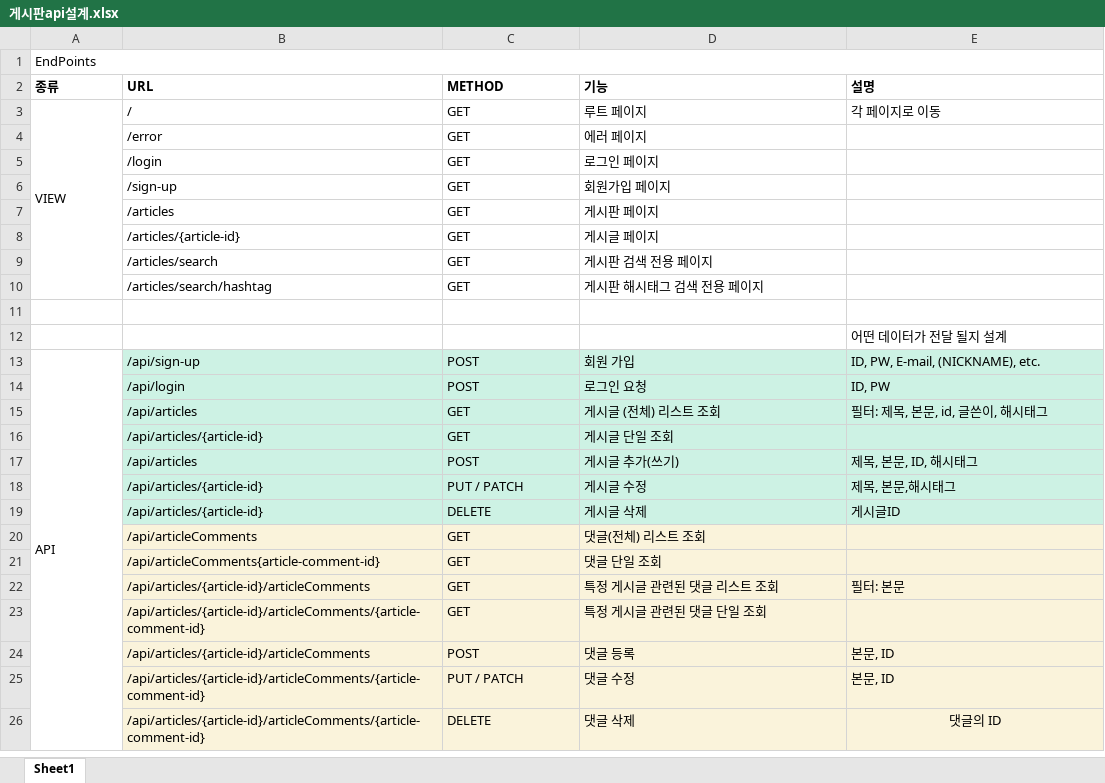
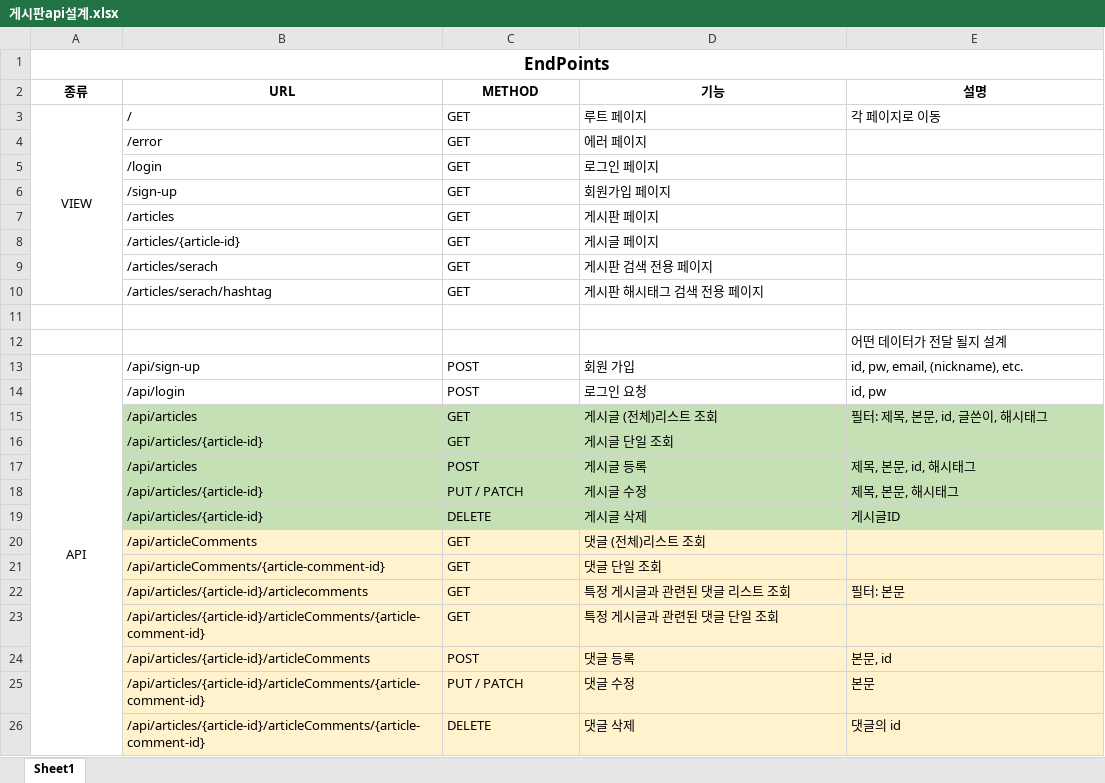
Before and after one commit to opre0502/project-board, an Excel workbook: document/게시판api설계.xlsx, sheet Sheet1, drawn as a sheet; values as stored, in another font and other column widths than the file's, no borders; the diff names each change by its address in the sheet, - before the commit and + after, or states it on an @@ line.

```diff
--- a/document/게시판api설계.xlsx (sheet Sheet1)
+++ b/document/게시판api설계.xlsx (sheet Sheet1)
@@ A1 bold: off → on, text size: larger, alignment: left → center @@
-A2:E2 alignment: left
+A2:E2 alignment: center
-A3 alignment: left
+A3 alignment: center
-B9 (URL): /articles/search
+B9 (URL): /articles/serach
-B10 (URL): /articles/search/hashtag
+B10 (URL): /articles/serach/hashtag
-A13 alignment: left
+A13 alignment: center
-B13:E14 fill: #CDF2E4
+B13:E14 fill: none
-E13 (설명): ID, PW, E-mail, (NICKNAME), etc.
+E13 (설명): id, pw, email, (nickname), etc.
-E14 (설명): ID, PW
+E14 (설명): id, pw
-B15:E19 fill: #CDF2E4
+B15:E19 fill: #C5E0B4
-D15 (기능): 게시글 (전체) 리스트 조회
+D15 (기능): 게시글 (전체)리스트 조회
-D17 (기능): 게시글 추가(쓰기)
+D17 (기능): 게시글 등록
-E17 (설명): 제목, 본문, ID, 해시태그
+E17 (설명): 제목, 본문, id, 해시태그
-E18 (설명): 제목, 본문,해시태그
+E18 (설명): 제목, 본문, 해시태그
-D20 (기능): 댓글(전체) 리스트 조회
+D20 (기능): 댓글 (전체)리스트 조회
-B21 (URL): /api/articleComments{article-comment-id}
+B21 (URL): /api/articleComments/{article-comment-id}
-B22 (URL): /api/articles/{article-id}/articleComments
+B22 (URL): /api/articles/{article-id}/articlecomments
-D22 (기능): 특정 게시글 관련된 댓글 리스트 조회
+D22 (기능): 특정 게시글과 관련된 댓글 리스트 조회
-D23 (기능): 특정 게시글 관련된 댓글 단일 조회
+D23 (기능): 특정 게시글과 관련된 댓글 단일 조회
-E24 (설명): 본문, ID
+E24 (설명): 본문, id
-E25 (설명): 본문, ID
+E25 (설명): 본문
-E26 (설명): 댓글의 ID
+E26 (설명): 댓글의 id
-E26 alignment: center
+E26 alignment: left
```
Also changed, not shown: 26 other files.
